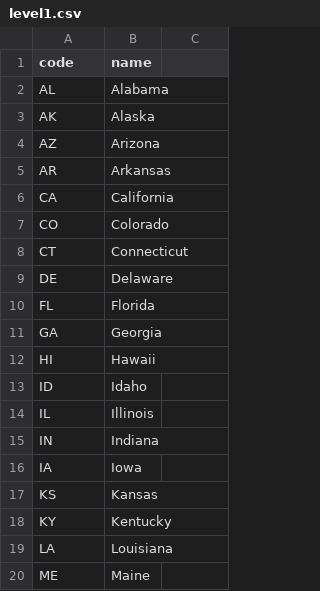
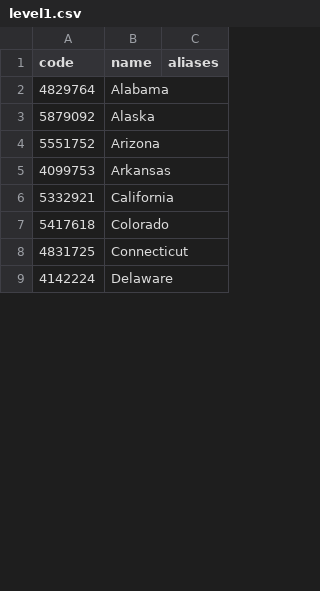
Before and after one commit to sudopotito/geo_extension, a CSV file: geo_extension/setup/data/countries/us/level1.csv, drawn as a sheet; only a part is shown; the diff covers the shown part only.

```diff
--- a/geo_extension/setup/data/countries/us/level1.csv
+++ b/geo_extension/setup/data/countries/us/level1.csv
@@ -1,20 +1,9 @@
-code,name
-AL,Alabama
-AK,Alaska
-AZ,Arizona
-AR,Arkansas
-CA,California
-CO,Colorado
-CT,Connecticut
-DE,Delaware
-FL,Florida
-GA,Georgia
-HI,Hawaii
-ID,Idaho
-IL,Illinois
-IN,Indiana
-IA,Iowa
-KS,Kansas
-KY,Kentucky
-LA,Louisiana
-ME,Maine
+code,name,aliases
+4829764,Alabama,
+5879092,Alaska,
+5551752,Arizona,
+4099753,Arkansas,
+5332921,California,
+5417618,Colorado,
+4831725,Connecticut,
+4142224,Delaware,
```
Also changed, not shown: 42 added rows, 36 removed rows and 1 edited cell elsewhere in this file, geo_extension/setup/data/countries/de/level1.csv, geo_extension/setup/data/countries/gb/level1.csv, 56 other files.
